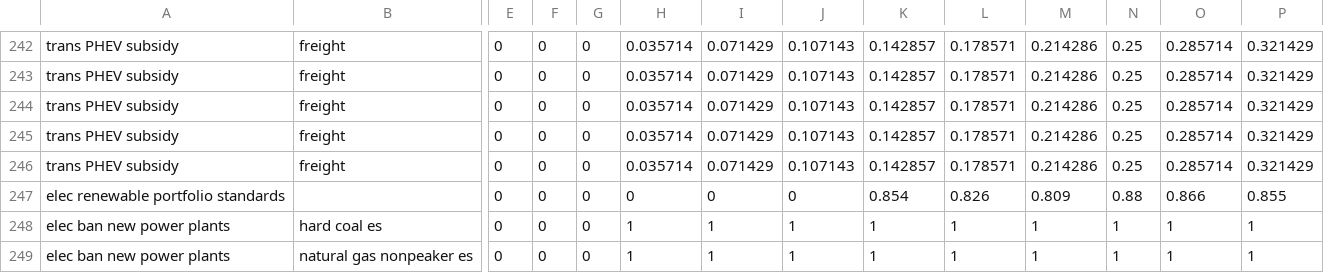
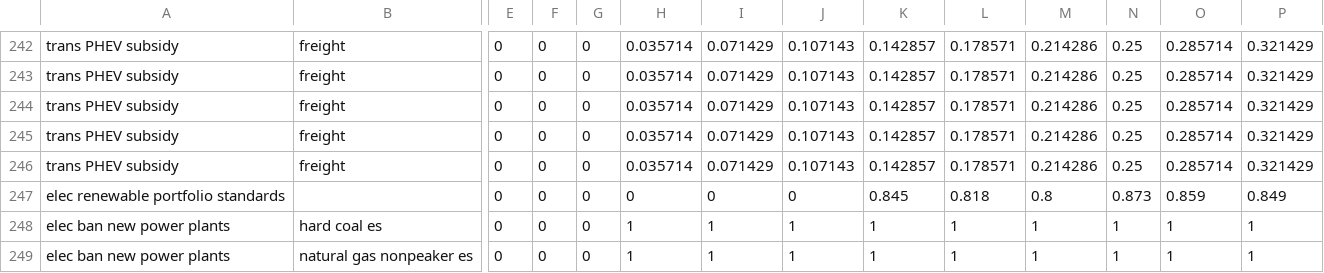
Before and after one commit to EnergyInnovation/eps-newjersey, a CSV file: InputData/plcy-schd/FoPITY/FoPITY-5.csv, drawn as a sheet; only a part is shown, gaps mark what is left out; removed rows and columns are numbered as before the commit, all else as after; rows hold the shown columns only; the diff names each change by its address in the sheet, - before the commit and + after, or states it on an @@ line.

```diff
--- a/InputData/plcy-schd/FoPITY/FoPITY-5.csv
+++ b/InputData/plcy-schd/FoPITY/FoPITY-5.csv
-row 247: elec renewable portfolio standards |  | 0 | 0 | 0 | 0 | 0 | 0 | 0.854 | 0.826 | 0.809 | 0.88 | 0.866 | 0.855
+row 247: elec renewable portfolio standards |  | 0 | 0 | 0 | 0 | 0 | 0 | 0.845 | 0.818 | 0.8 | 0.873 | 0.859 | 0.849
```
Also changed, not shown: IRA_Moderate_Incentives.tsv, InputData/plcy-schd/FoPITY/FoPITY-5-WebApp.csv, 2 other files.
